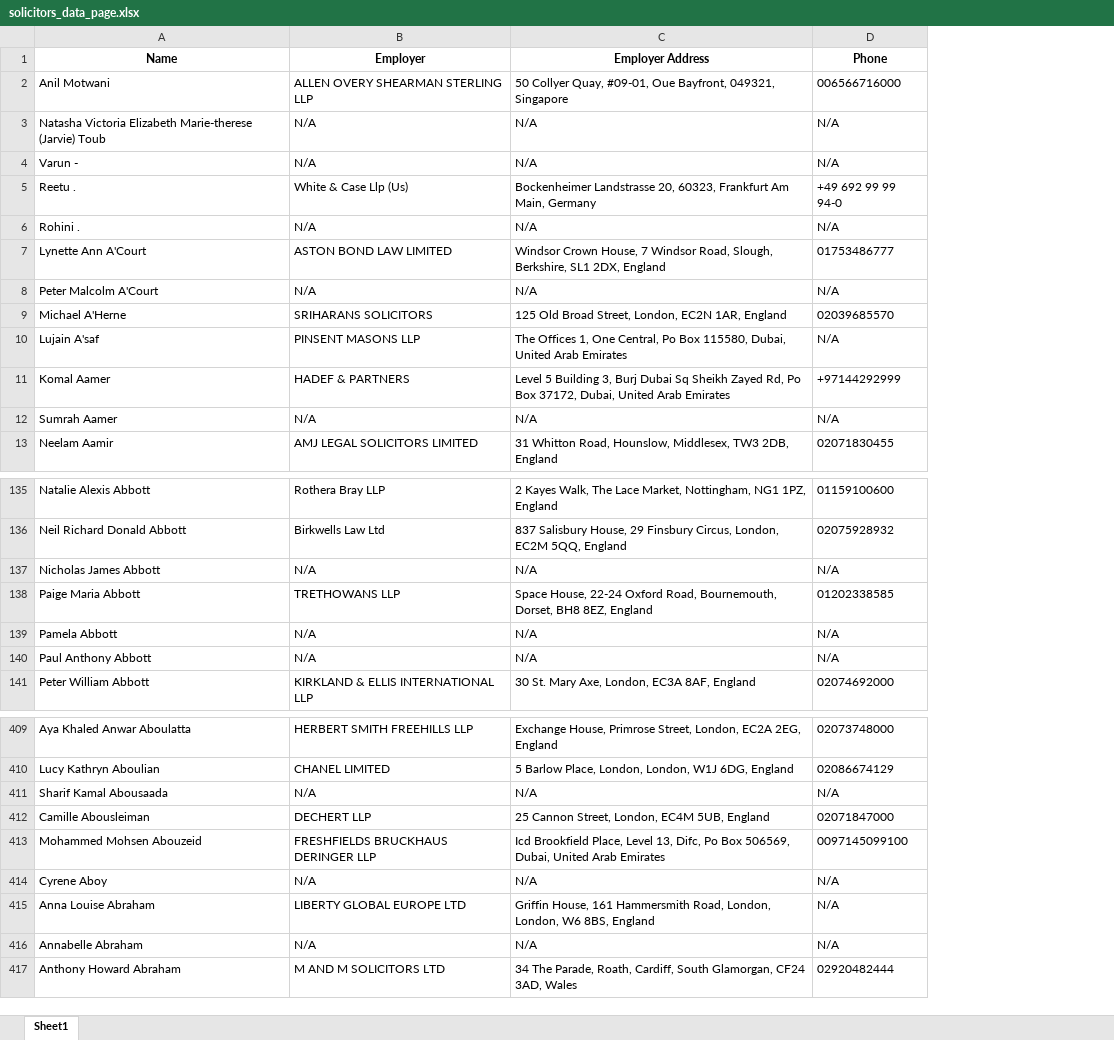
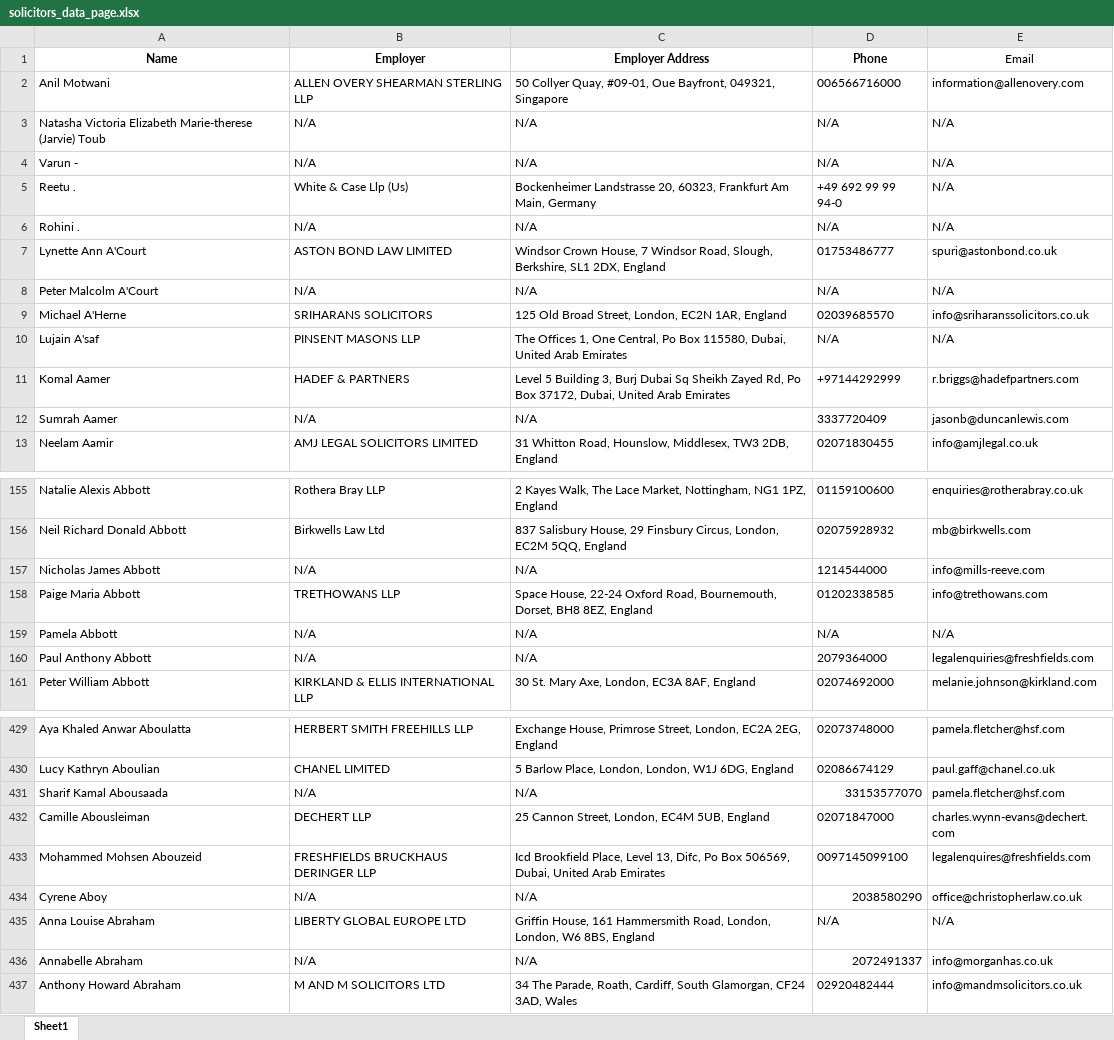
Before and after one commit to upstar7/provider_scraping, an Excel workbook: solicitors_data_page.xlsx, sheet Sheet1, drawn as a sheet; only a part is shown, gaps mark what is left out; values as stored, in another font and other column widths than the file's, no borders; addresses are those after the commit; the diff covers the shown part only; the diff names each change by its address in the sheet, - before the commit and + after, or states it on an @@ line.

```diff
--- a/solicitors_data_page.xlsx (sheet Sheet1)
+++ b/solicitors_data_page.xlsx (sheet Sheet1)
+column E (Email), rows 2-13: information@allenovery.com | N/A | N/A | N/A | N/A | spuri@astonbond.co.uk | N/A | info@sriharanssolicitors.co.uk | N/A | r.briggs@hadefpartners.com | jasonb@duncanlewis.com | info@amjlegal.co.uk; rows 155-161: enquiries@rotherabray.co.uk | mb@birkwells.com | info@mills-reeve.com | info@trethowans.com | N/A | legalenquiries@freshfields.com | melanie.johnson@kirkland.com; rows 429-437: pamela.fletcher@hsf.com | paul.gaff@chanel.co.uk | pamela.fletcher@hsf.com | charles.wynn-evans@dechert.com | legalenquires@freshfields.com | office@christopherlaw.co.uk | N/A | info@morganhas.co.uk | info@mandmsolicitors.co.uk
-D12 (Phone): N/A
+D12 (Phone): 3337720409
-D157 (Phone): N/A
+D157 (Phone): 1214544000
-D160 (Phone): N/A
+D160 (Phone): 2079364000
-D431 (Phone): N/A
+D431 (Phone): 33153577070
-D434 (Phone): N/A
+D434 (Phone): 2038580290
-D436 (Phone): N/A
+D436 (Phone): 2072491337
```
Also changed, not shown: 20 added rows and 41 edited cells elsewhere in this sheet, 4 other files.
